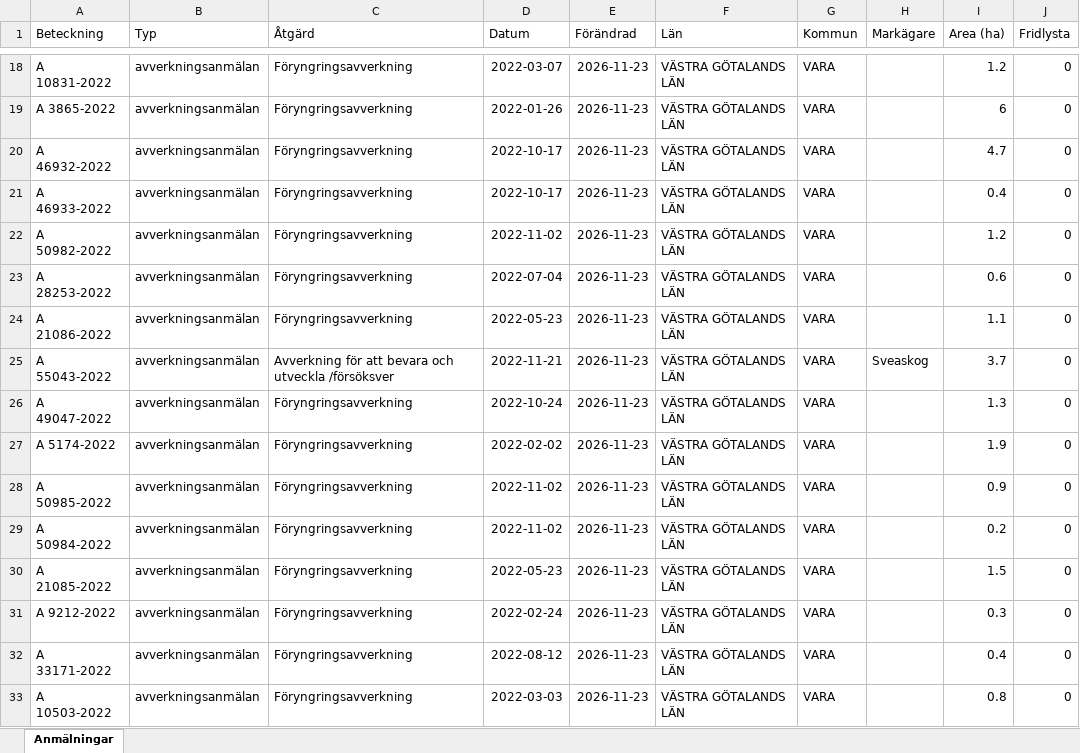
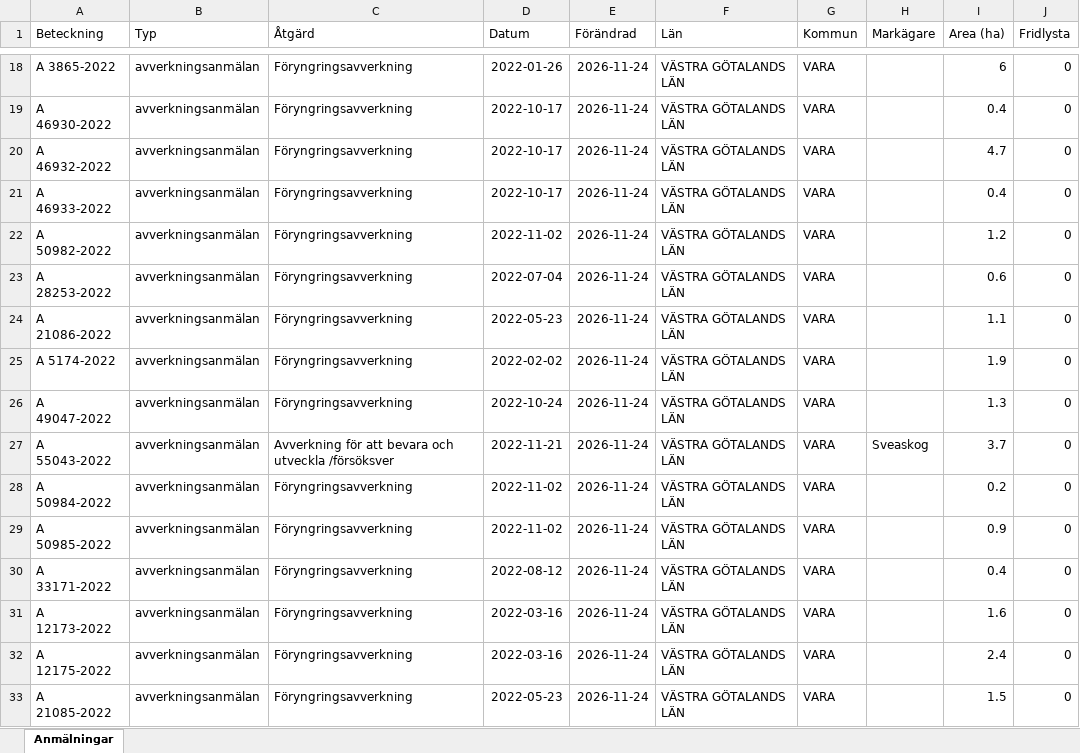
Before and after one commit to klasma/Logging_1470, an Excel workbook: Översikt VARA.xlsx, sheet Anmälningar, drawn as a sheet; only a part is shown, gaps mark what is left out; values as stored, in another font and other column widths than the file's, no borders; the diff covers the shown part only; the diff names each change by its address in the sheet, - before the commit and + after, or states it on an @@ line.

```diff
--- a/Översikt VARA.xlsx (sheet Anmälningar)
+++ b/Översikt VARA.xlsx (sheet Anmälningar)
-A18 (Beteckning): A 10831-2022
+A18 (Beteckning): A 3865-2022
-D18 (Datum): 2022-03-07
+D18 (Datum): 2022-01-26
-E18:E33 (Förändrad): 2026-11-23
+E18:E33 (Förändrad): 2026-11-24
-I18 (Area (ha)): 1.2
+I18 (Area (ha)): 6
-A19 (Beteckning): A 3865-2022
+A19 (Beteckning): A 46930-2022
-D19 (Datum): 2022-01-26
+D19 (Datum): 2022-10-17
-I19 (Area (ha)): 6
+I19 (Area (ha)): 0.4
-A25 (Beteckning): A 55043-2022
+A25 (Beteckning): A 5174-2022
-C25 (Åtgärd): Avverkning för att bevara och utveckla /försöksver
+C25 (Åtgärd): Föryngringsavverkning
-D25 (Datum): 2022-11-21
+D25 (Datum): 2022-02-02
-H25 (Markägare): Sveaskog
+H25 (Markägare): (empty)
-I25 (Area (ha)): 3.7
+I25 (Area (ha)): 1.9
-A27 (Beteckning): A 5174-2022
+A27 (Beteckning): A 55043-2022
-C27 (Åtgärd): Föryngringsavverkning
+C27 (Åtgärd): Avverkning för att bevara och utveckla /försöksver
-D27 (Datum): 2022-02-02
+D27 (Datum): 2022-11-21
-H27 (Markägare): (empty)
+H27 (Markägare): Sveaskog
-I27 (Area (ha)): 1.9
+I27 (Area (ha)): 3.7
-A28 (Beteckning): A 50985-2022
+A28 (Beteckning): A 50984-2022
-I28 (Area (ha)): 0.9
+I28 (Area (ha)): 0.2
-A29 (Beteckning): A 50984-2022
+A29 (Beteckning): A 50985-2022
-I29 (Area (ha)): 0.2
+I29 (Area (ha)): 0.9
-A30 (Beteckning): A 21085-2022
+A30 (Beteckning): A 33171-2022
-D30 (Datum): 2022-05-23
+D30 (Datum): 2022-08-12
-I30 (Area (ha)): 1.5
+I30 (Area (ha)): 0.4
-A31 (Beteckning): A 9212-2022
+A31 (Beteckning): A 12173-2022
-D31 (Datum): 2022-02-24
+D31 (Datum): 2022-03-16
-I31 (Area (ha)): 0.3
+I31 (Area (ha)): 1.6
-A32 (Beteckning): A 33171-2022
+A32 (Beteckning): A 12175-2022
-D32 (Datum): 2022-08-12
+D32 (Datum): 2022-03-16
-I32 (Area (ha)): 0.4
+I32 (Area (ha)): 2.4
-A33 (Beteckning): A 10503-2022
+A33 (Beteckning): A 21085-2022
-D33 (Datum): 2022-03-03
+D33 (Datum): 2022-05-23
-I33 (Area (ha)): 0.8
+I33 (Area (ha)): 1.5
```
Also changed, not shown: 1103 edited cells elsewhere in this sheet, artfynd/A 11270-2025 artfynd.xlsx, artfynd/A 33920-2026 artfynd.xlsx, 36 other files.
